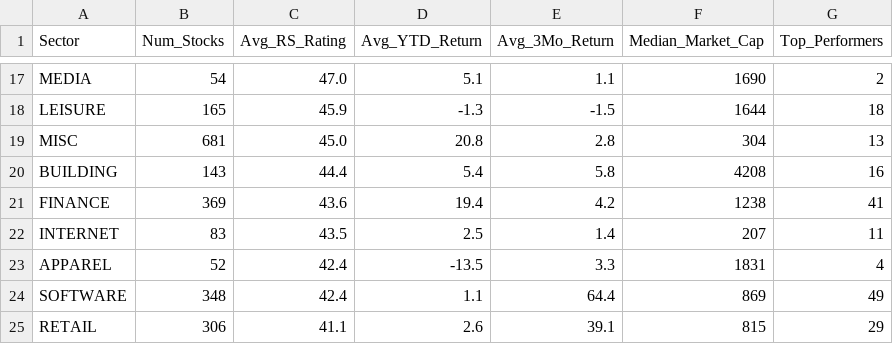
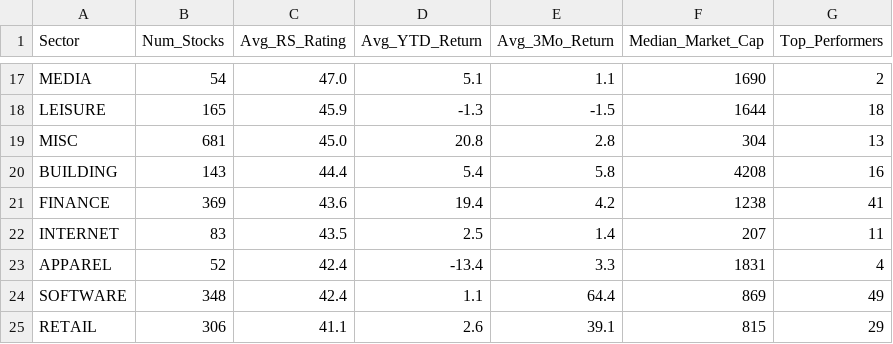
Before and after one commit to rahul-c1/universe-report, a CSV file: outputs/sector_analysis.csv, drawn as a sheet; only a part is shown, gaps mark what is left out.

```diff
--- a/outputs/sector_analysis.csv
+++ b/outputs/sector_analysis.csv
@@ -22,3 +22,3 @@
 "INTERNET","83","43.5","2.5","1.4","207","11"
-"APPAREL","52","42.4","-13.5","3.3","1831","4"
+"APPAREL","52","42.4","-13.4","3.3","1831","4"
 "SOFTWARE","348","42.4","1.1","64.4","869","49"
```
Also changed, not shown: 35 other files.
